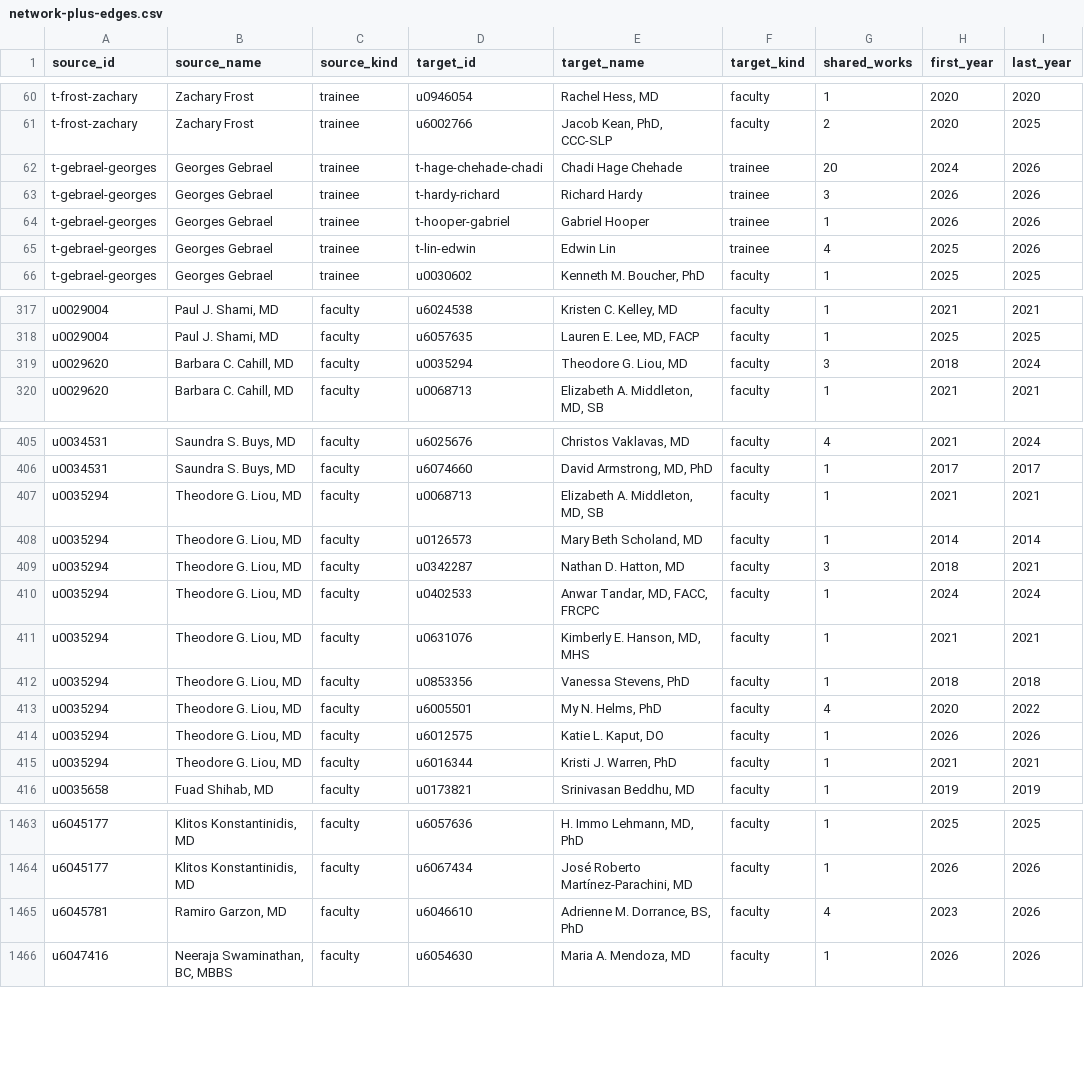
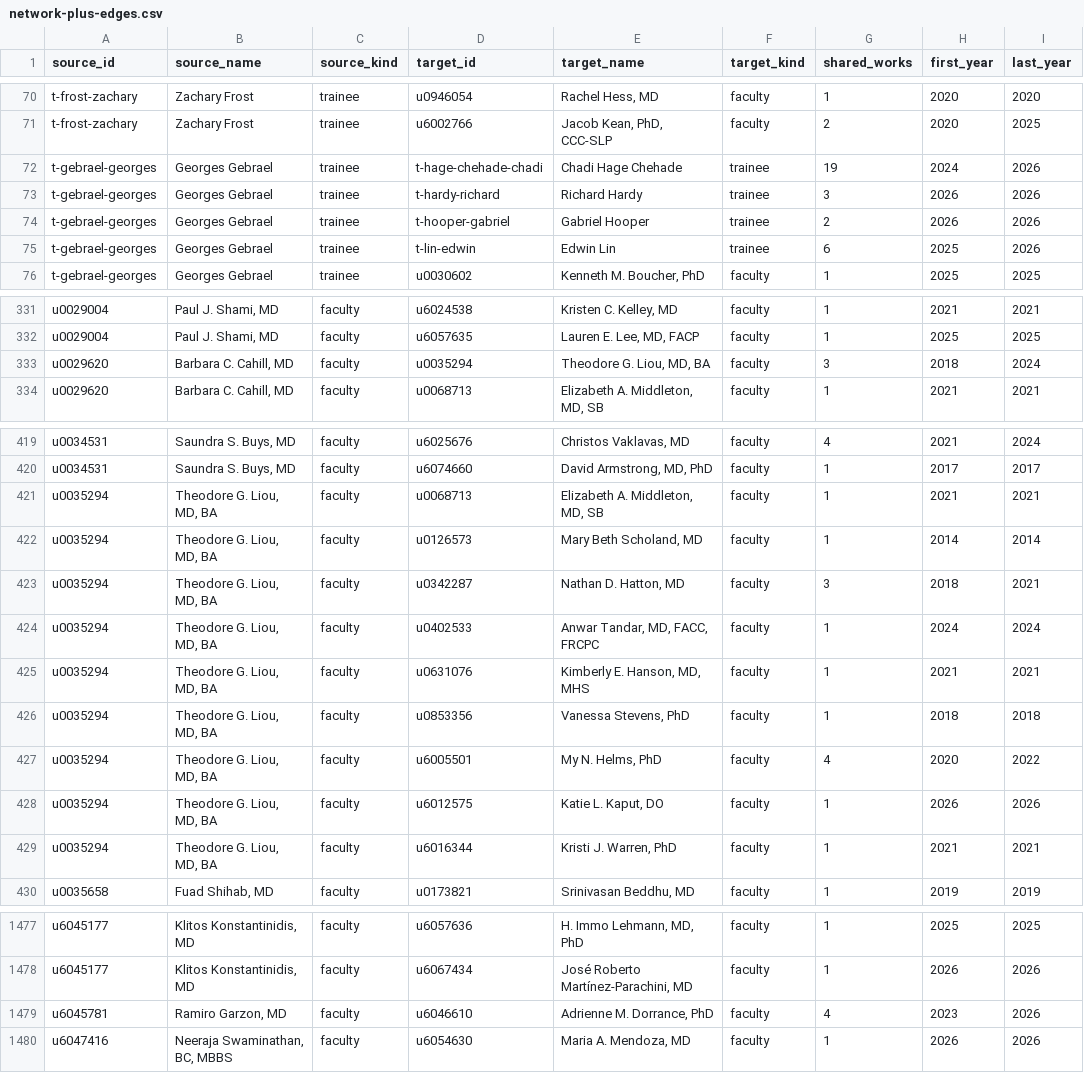
Before and after one commit to UofUEpiBio/doim-explorer, a CSV file: data/network-plus-edges.csv, drawn as a sheet; only a part is shown, gaps mark what is left out; the diff covers the shown part only.

```diff
--- a/data/network-plus-edges.csv
+++ b/data/network-plus-edges.csv
@@ -61,6 +71,6 @@ t-frost-zachary,Zachary Frost,trainee,u0946054,"Rachel Hess, MD",faculty,1,2020,
 t-frost-zachary,Zachary Frost,trainee,u6002766,"Jacob Kean, PhD, CCC-SLP",faculty,2,2020,2025
-t-gebrael-georges,Georges Gebrael,trainee,t-hage-chehade-chadi,Chadi Hage Chehade,trainee,20,2024,2026
+t-gebrael-georges,Georges Gebrael,trainee,t-hage-chehade-chadi,Chadi Hage Chehade,trainee,19,2024,2026
 t-gebrael-georges,Georges Gebrael,trainee,t-hardy-richard,Richard Hardy,trainee,3,2026,2026
-t-gebrael-georges,Georges Gebrael,trainee,t-hooper-gabriel,Gabriel Hooper,trainee,1,2026,2026
-t-gebrael-georges,Georges Gebrael,trainee,t-lin-edwin,Edwin Lin,trainee,4,2025,2026
+t-gebrael-georges,Georges Gebrael,trainee,t-hooper-gabriel,Gabriel Hooper,trainee,2,2026,2026
+t-gebrael-georges,Georges Gebrael,trainee,t-lin-edwin,Edwin Lin,trainee,6,2025,2026
 t-gebrael-georges,Georges Gebrael,trainee,u0030602,"Kenneth M. Boucher, PhD",faculty,1,2025,2025
@@ -318,3 +332,3 @@ u0029004,"Paul J. Shami, MD",faculty,u6024538,"Kristen C. Kelley, MD",faculty,1,
 u0029004,"Paul J. Shami, MD",faculty,u6057635,"Lauren E. Lee, MD, FACP",faculty,1,2025,2025
-u0029620,"Barbara C. Cahill, MD",faculty,u0035294,"Theodore G. Liou, MD",faculty,3,2018,2024
+u0029620,"Barbara C. Cahill, MD",faculty,u0035294,"Theodore G. Liou, MD, BA",faculty,3,2018,2024
 u0029620,"Barbara C. Cahill, MD",faculty,u0068713,"Elizabeth A. Middleton, MD, SB",faculty,1,2021,2021
@@ -406,11 +420,11 @@ u0034531,"Saundra S. Buys, MD",faculty,u6025676,"Christos Vaklavas, MD",faculty,
 u0034531,"Saundra S. Buys, MD",faculty,u6074660,"David Armstrong, MD, PhD",faculty,1,2017,2017
-u0035294,"Theodore G. Liou, MD",faculty,u0068713,"Elizabeth A. Middleton, MD, SB",faculty,1,2021,2021
-u0035294,"Theodore G. Liou, MD",faculty,u0126573,"Mary Beth Scholand, MD",faculty,1,2014,2014
-u0035294,"Theodore G. Liou, MD",faculty,u0342287,"Nathan D. Hatton, MD",faculty,3,2018,2021
-u0035294,"Theodore G. Liou, MD",faculty,u0402533,"Anwar Tandar, MD, FACC, FRCPC",faculty,1,2024,2024
-u0035294,"Theodore G. Liou, MD",faculty,u0631076,"Kimberly E. Hanson, MD, MHS",faculty,1,2021,2021
-u0035294,"Theodore G. Liou, MD",faculty,u0853356,"Vanessa Stevens, PhD",faculty,1,2018,2018
-u0035294,"Theodore G. Liou, MD",faculty,u6005501,"My N. Helms, PhD",faculty,4,2020,2022
-u0035294,"Theodore G. Liou, MD",faculty,u6012575,"Katie L. Kaput, DO",faculty,1,2026,2026
-u0035294,"Theodore G. Liou, MD",faculty,u6016344,"Kristi J. Warren, PhD",faculty,1,2021,2021
+u0035294,"Theodore G. Liou, MD, BA",faculty,u0068713,"Elizabeth A. Middleton, MD, SB",faculty,1,2021,2021
+u0035294,"Theodore G. Liou, MD, BA",faculty,u0126573,"Mary Beth Scholand, MD",faculty,1,2014,2014
+u0035294,"Theodore G. Liou, MD, BA",faculty,u0342287,"Nathan D. Hatton, MD",faculty,3,2018,2021
+u0035294,"Theodore G. Liou, MD, BA",faculty,u0402533,"Anwar Tandar, MD, FACC, FRCPC",faculty,1,2024,2024
+u0035294,"Theodore G. Liou, MD, BA",faculty,u0631076,"Kimberly E. Hanson, MD, MHS",faculty,1,2021,2021
+u0035294,"Theodore G. Liou, MD, BA",faculty,u0853356,"Vanessa Stevens, PhD",faculty,1,2018,2018
+u0035294,"Theodore G. Liou, MD, BA",faculty,u6005501,"My N. Helms, PhD",faculty,4,2020,2022
+u0035294,"Theodore G. Liou, MD, BA",faculty,u6012575,"Katie L. Kaput, DO",faculty,1,2026,2026
+u0035294,"Theodore G. Liou, MD, BA",faculty,u6016344,"Kristi J. Warren, PhD",faculty,1,2021,2021
 u0035658,"Fuad Shihab, MD",faculty,u0173821,"Srinivasan Beddhu, MD",faculty,1,2019,2019
@@ -1464,3 +1478,3 @@ u6045177,"Klitos Konstantinidis, MD",faculty,u6057636,"H. Immo Lehmann, MD, PhD"
 u6045177,"Klitos Konstantinidis, MD",faculty,u6067434,"José Roberto Martínez-Parachini, MD",faculty,1,2026,2026
-u6045781,"Ramiro Garzon, MD",faculty,u6046610,"Adrienne M. Dorrance, BS, PhD",faculty,4,2023,2026
+u6045781,"Ramiro Garzon, MD",faculty,u6046610,"Adrienne M. Dorrance, PhD",faculty,4,2023,2026
 u6047416,"Neeraja Swaminathan, BC, MBBS",faculty,u6054630,"Maria A. Mendoza, MD",faculty,1,2026,2026
```
Also changed, not shown: 14 added rows and 11 edited cells elsewhere in this file, data/network-plus-nodes.csv, site/data/network-plus-edges.csv, 22 other files.
